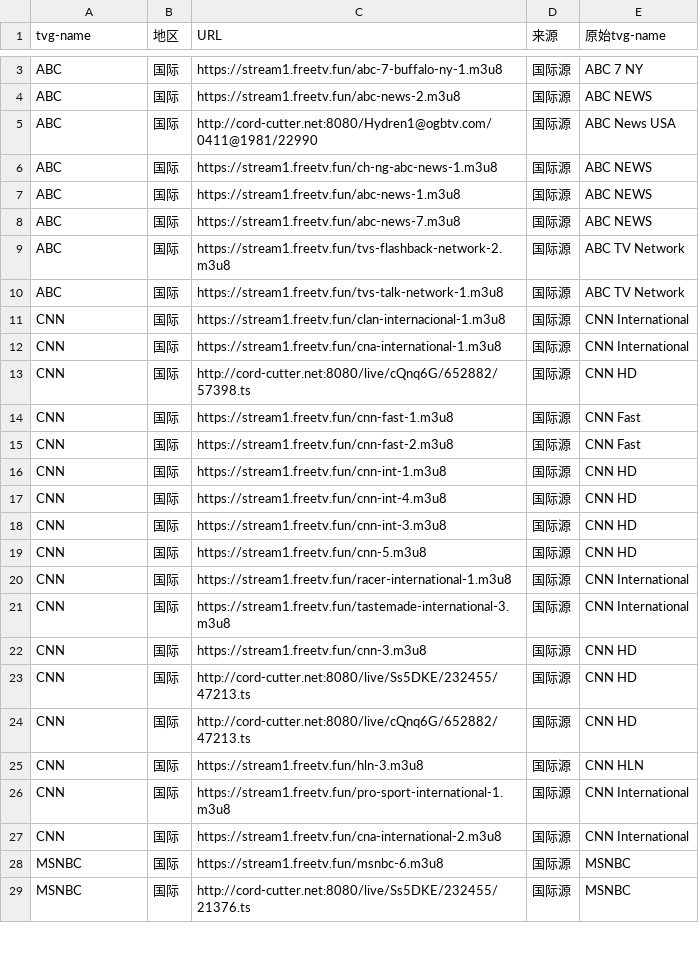
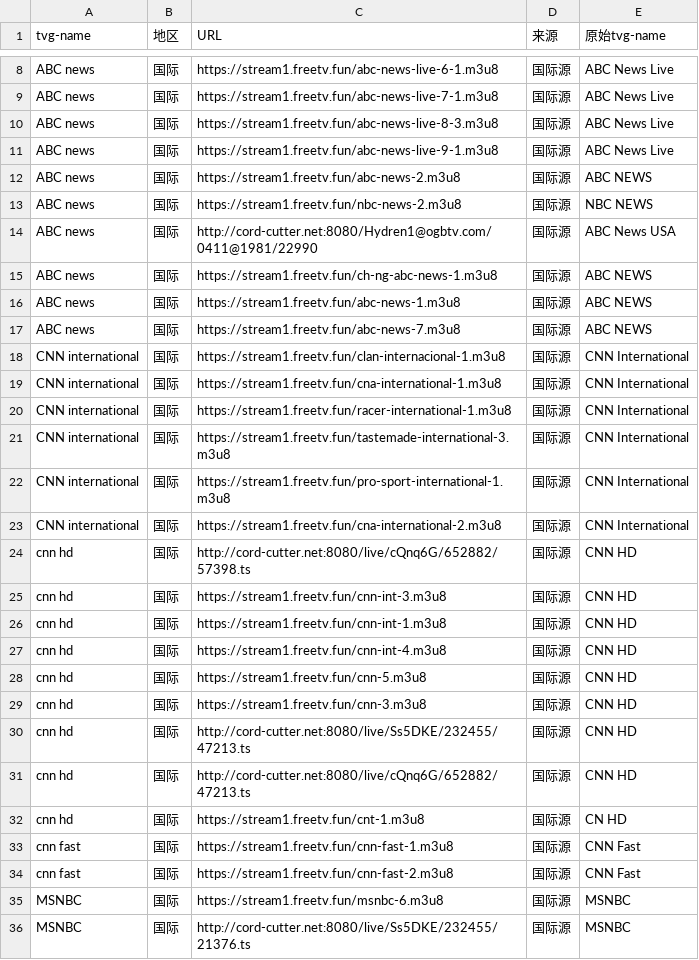
Before and after one commit to niuinyang/iptv-sum, a CSV file: output/sum_cvs/find_international_sum.csv, drawn as a sheet; only a part is shown, gaps mark what is left out; removed rows and columns are numbered as before the commit, all else as after; the diff covers the shown part only; the diff names each change by its address in the sheet, - before the commit and + after, or states it on an @@ line.

```diff
--- a/output/sum_cvs/find_international_sum.csv
+++ b/output/sum_cvs/find_international_sum.csv
+row 8: ABC news | 国际 | https://stream1.freetv.fun/abc-news-live-6-1.m3u8 | 国际源 | ABC News Live
-A9 (tvg-name): ABC
+A9 (tvg-name): ABC news
-C9 (URL): https://stream1.freetv.fun/abc-7-buffalo-ny-1.m3u8
+C9 (URL): https://stream1.freetv.fun/abc-news-live-7-1.m3u8
-E9 (原始tvg-name): ABC 7 NY
+E9 (原始tvg-name): ABC News Live
+row 10: ABC news | 国际 | https://stream1.freetv.fun/abc-news-live-8-3.m3u8 | 国际源 | ABC News Live
+row 11: ABC news | 国际 | https://stream1.freetv.fun/abc-news-live-9-1.m3u8 | 国际源 | ABC News Live
-A12 (tvg-name): ABC
+A12 (tvg-name): ABC news
+row 13: ABC news | 国际 | https://stream1.freetv.fun/nbc-news-2.m3u8 | 国际源 | NBC NEWS
-A14:A17 (tvg-name): ABC
+A14:A17 (tvg-name): ABC news
-row 9: ABC | 国际 | https://stream1.freetv.fun/tvs-flashback-network-2.m3u8 | 国际源 | ABC TV Network
-row 10: ABC | 国际 | https://stream1.freetv.fun/tvs-talk-network-1.m3u8 | 国际源 | ABC TV Network
-A18:A19 (tvg-name): CNN
+A18:A19 (tvg-name): CNN international
+row 20: CNN international | 国际 | https://stream1.freetv.fun/racer-international-1.m3u8 | 国际源 | CNN International
+row 21: CNN international | 国际 | https://stream1.freetv.fun/tastemade-international-3.m3u8 | 国际源 | CNN International
+row 22: CNN international | 国际 | https://stream1.freetv.fun/pro-sport-international-1.m3u8 | 国际源 | CNN International
+row 23: CNN international | 国际 | https://stream1.freetv.fun/cna-international-2.m3u8 | 国际源 | CNN International
-A24:A25 (tvg-name): CNN
+A24:A25 (tvg-name): cnn hd
-C25 (URL): https://stream1.freetv.fun/cnn-fast-1.m3u8
+C25 (URL): https://stream1.freetv.fun/cnn-int-3.m3u8
-E25 (原始tvg-name): CNN Fast
+E25 (原始tvg-name): CNN HD
-row 15: CNN | 国际 | https://stream1.freetv.fun/cnn-fast-2.m3u8 | 国际源 | CNN Fast
-A26:A27 (tvg-name): CNN
+A26:A27 (tvg-name): cnn hd
-row 18: CNN | 国际 | https://stream1.freetv.fun/cnn-int-3.m3u8 | 国际源 | CNN HD
-A28 (tvg-name): CNN
+A28 (tvg-name): cnn hd
-row 20: CNN | 国际 | https://stream1.freetv.fun/racer-international-1.m3u8 | 国际源 | CNN International
-row 21: CNN | 国际 | https://stream1.freetv.fun/tastemade-international-3.m3u8 | 国际源 | CNN International
-A29:A32 (tvg-name): CNN
+A29:A32 (tvg-name): cnn hd
-C32 (URL): https://stream1.freetv.fun/hln-3.m3u8
+C32 (URL): https://stream1.freetv.fun/cnt-1.m3u8
-E32 (原始tvg-name): CNN HLN
+E32 (原始tvg-name): CN HD
-A33:A34 (tvg-name): CNN
+A33:A34 (tvg-name): cnn fast
-C33 (URL): https://stream1.freetv.fun/pro-sport-international-1.m3u8
+C33 (URL): https://stream1.freetv.fun/cnn-fast-1.m3u8
-E33:E34 (原始tvg-name): CNN International
+E33:E34 (原始tvg-name): CNN Fast
-C34 (URL): https://stream1.freetv.fun/cna-international-2.m3u8
+C34 (URL): https://stream1.freetv.fun/cnn-fast-2.m3u8
```
Also changed, not shown: 5 added rows, 1 removed row, 1 moved row and 3 edited cells elsewhere in this file, output/sum_cvs/find_taiwan_sum.csv, 2 other files.
